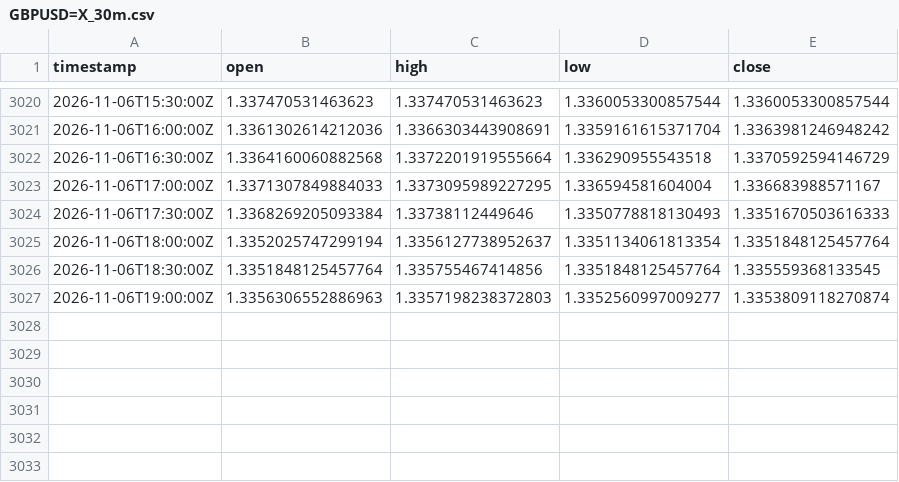
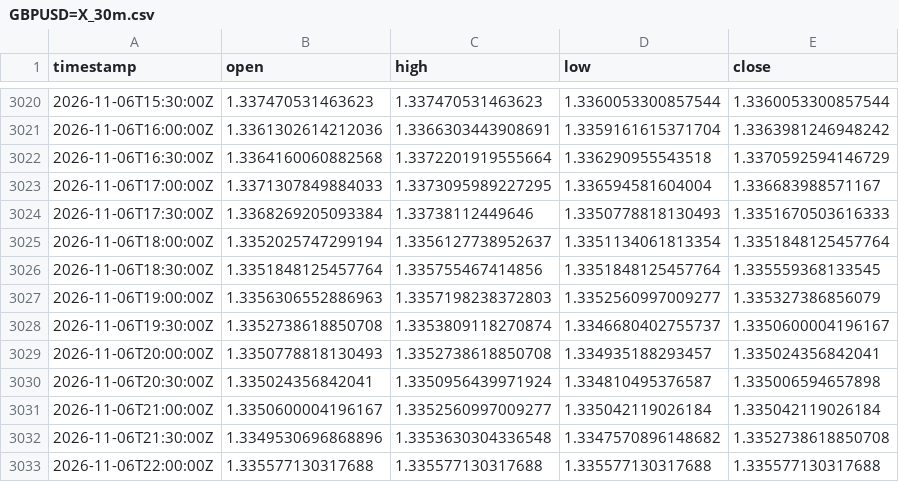
Before and after one commit to robelabraham1219-cmyk/institutional-trading-dashboard, a CSV file: data/GBPUSD=X_30m.csv, drawn as a sheet; only a part is shown, gaps mark what is left out.

```diff
--- a/data/GBPUSD=X_30m.csv
+++ b/data/GBPUSD=X_30m.csv
@@ -3026,2 +3026,8 @@ timestamp,open,high,low,close
 2026-11-06T18:30:00Z,1.3351848125457764,1.335755467414856,1.3351848125457764,1.335559368133545
-2026-11-06T19:00:00Z,1.3356306552886963,1.3357198238372803,1.3352560997009277,1.3353809118270874
+2026-11-06T19:00:00Z,1.3356306552886963,1.3357198238372803,1.3352560997009277,1.335327386856079
+2026-11-06T19:30:00Z,1.3352738618850708,1.3353809118270874,1.3346680402755737,1.3350600004196167
+2026-11-06T20:00:00Z,1.3350778818130493,1.3352738618850708,1.334935188293457,1.335024356842041
+2026-11-06T20:30:00Z,1.335024356842041,1.3350956439971924,1.334810495376587,1.335006594657898
+2026-11-06T21:00:00Z,1.3350600004196167,1.3352560997009277,1.335042119026184,1.335042119026184
+2026-11-06T21:30:00Z,1.3349530696868896,1.3353630304336548,1.3347570896148682,1.3352738618850708
+2026-11-06T22:00:00Z,1.335577130317688,1.335577130317688,1.335577130317688,1.335577130317688
```
Also changed, not shown: data/EURUSD=X_30m.csv, data/USDCAD=X_30m.csv, 11 other files.
